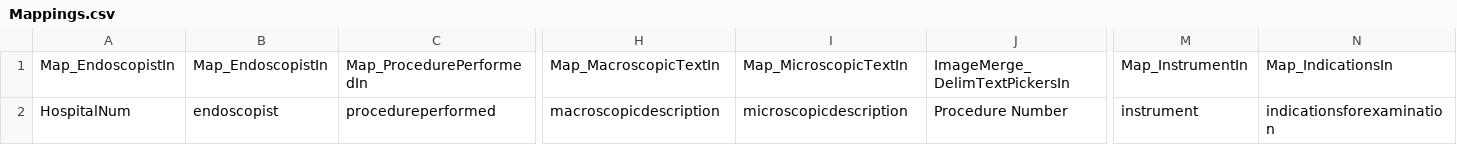
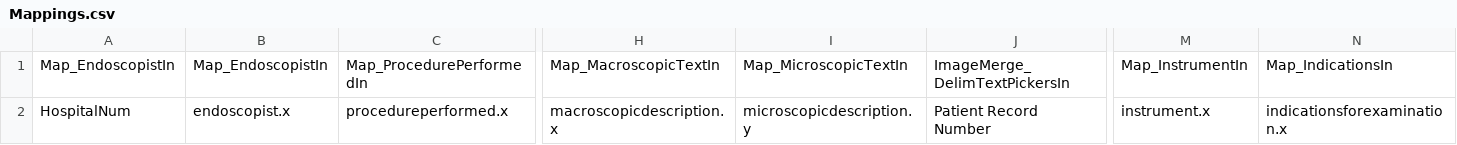
Before and after one commit to sebastiz/EndoMineR_Shiny, a CSV file: responses/Mappings.csv, drawn as a sheet; only a part is shown, gaps mark what is left out; the diff names each change by its address in the sheet, - before the commit and + after, or states it on an @@ line.

```diff
--- a/responses/Mappings.csv
+++ b/responses/Mappings.csv
-B2: endoscopist
+B2: endoscopist.x
-C2: procedureperformed
+C2: procedureperformed.x
-H2: macroscopicdescription
+H2: macroscopicdescription.x
-I2: microscopicdescription
+I2: microscopicdescription.y
-J2: Procedure Number
+J2: Patient Record Number
-M2: instrument
+M2: instrument.x
-N2: indicationsforexamination
+N2: indicationsforexamination.x
```
Also changed, not shown: 9 other files.
